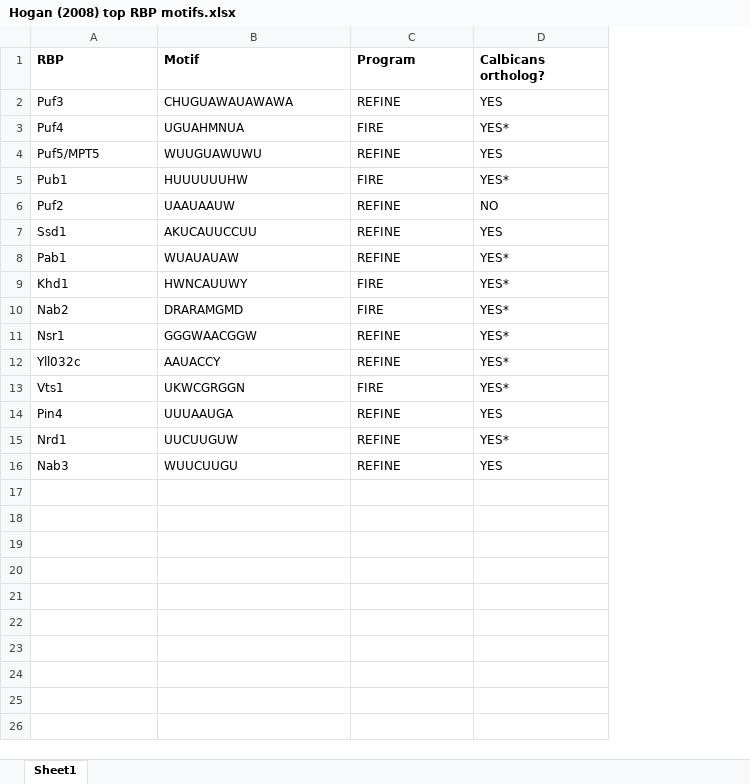
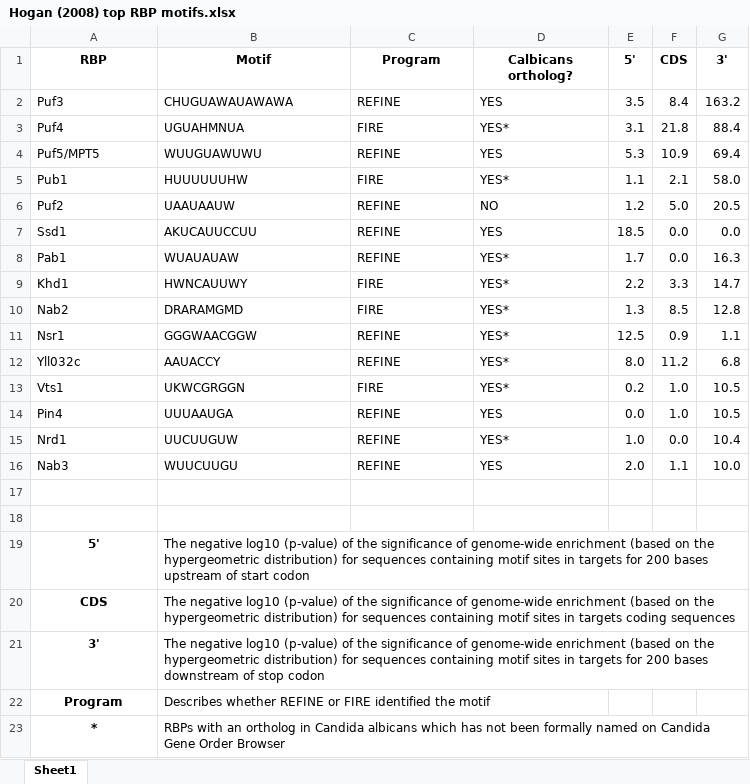
Before and after one commit to paddyharker1005/BSc_Scerevisiae_RBP_motifs_in_Calbicans_2021, an Excel workbook: Data/Hogan (2008) top RBP motifs.xlsx, sheet Sheet1, drawn as a sheet; values as stored, in another font and other column widths than the file's, no borders; the diff names each change by its address in the sheet, - before the commit and + after, or states it on an @@ line.

Commit message:
Updated Hogan (2008) motif list

```diff
--- a/Data/Hogan (2008) top RBP motifs.xlsx (sheet Sheet1)
+++ b/Data/Hogan (2008) top RBP motifs.xlsx (sheet Sheet1)
+column E (5'), rows 2-16: 3.5 | 3.1 | 5.3 | 1.1 | 1.2 | 18.5 | 1.7 | 2.2 | 1.3 | 12.5 | 8.0 | 0.2 | 0.0 | 1.0 | 2.0
+column F (CDS), rows 2-16: 8.4 | 21.8 | 10.9 | 2.1 | 5.0 | 0.0 | 0.0 | 3.3 | 8.5 | 0.9 | 11.2 | 1.0 | 1.0 | 0.0 | 1.1
+column G (3'), rows 2-16: 163.2 | 88.4 | 69.4 | 58.0 | 20.5 | 0.0 | 16.3 | 14.7 | 12.8 | 1.1 | 6.8 | 10.5 | 10.5 | 10.4 | 10.0
-A1:D1 alignment: left
+A1:D1 alignment: center
+row 17: (empty)
+row 18: (empty)
+row 19: 5' | The negative log10 (p-value) of the significance of genome-wide enrichment (based on the hypergeometric distribution) for sequences containing motif sites in targets for 200 bases upstream of start codon
+row 20: CDS | The negative log10 (p-value) of the significance of genome-wide enrichment (based on the hypergeometric distribution) for sequences containing motif sites in targets coding sequences
+row 21: 3' | The negative log10 (p-value) of the significance of genome-wide enrichment (based on the hypergeometric distribution) for sequences containing motif sites in targets for 200 bases downstream of stop codon
+row 22: Program | Describes whether REFINE or FIRE identified the motif
+row 23: * | RBPs with an ortholog in Candida albicans which has not been formally named on Candida Gene Order Browser
```
